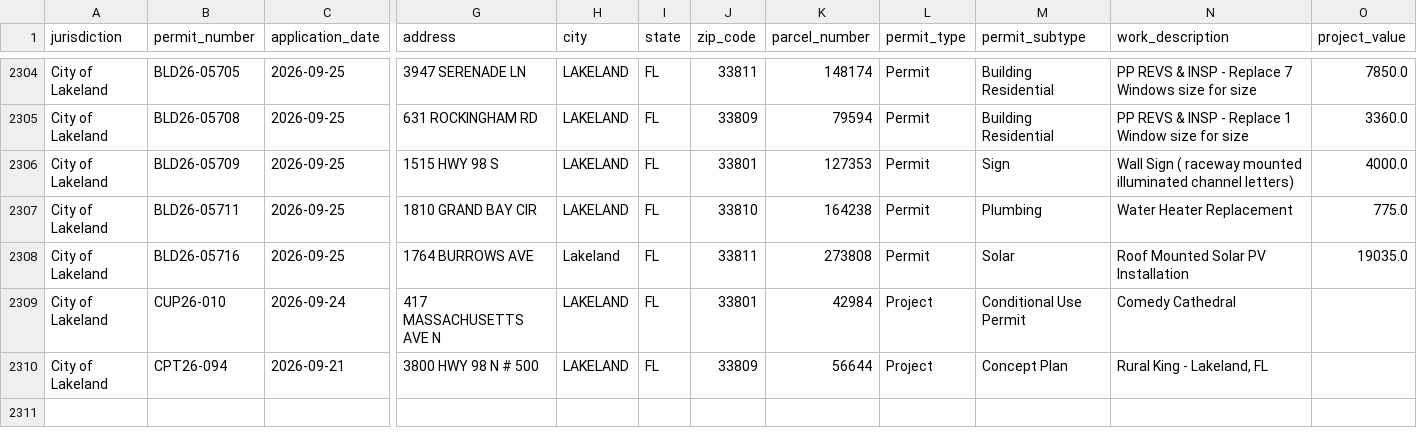
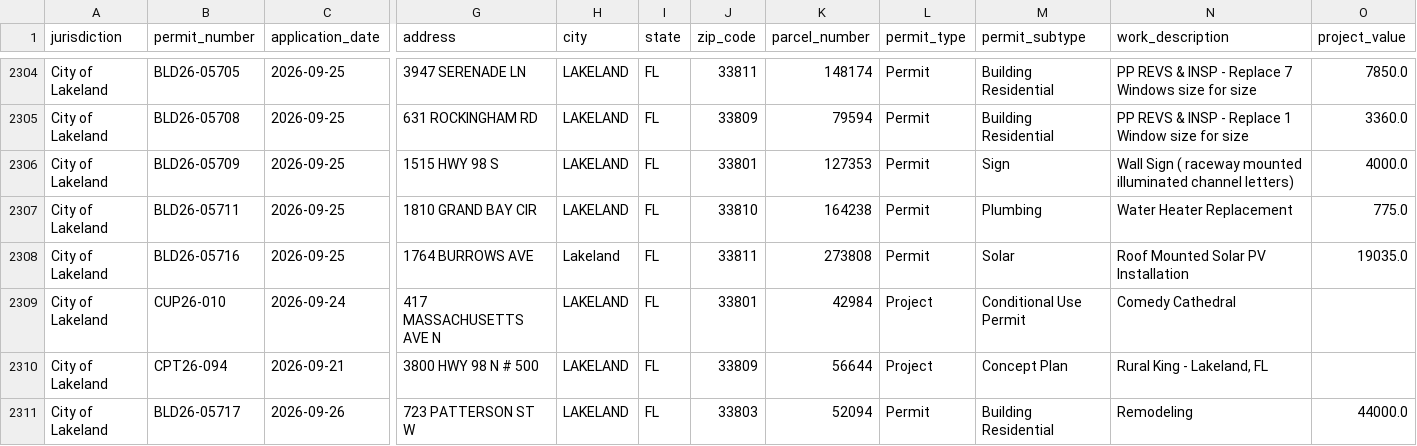
Before and after one commit to Solcatcher/Permit-Lead, a CSV file: data/normalized/permits_normalized.csv, drawn as a sheet; only a part is shown, gaps mark what is left out; rows hold the shown columns only; the diff names each change by its address in the sheet, - before the commit and + after, or states it on an @@ line.

```diff
--- a/data/normalized/permits_normalized.csv
+++ b/data/normalized/permits_normalized.csv
+row 2311: City of Lakeland | BLD26-05717 | 2026-09-26 | 723 PATTERSON ST W | LAKELAND | FL | 33803 | 52094 | Permit | Building Residential | Remodeling | 44000.0
```
Also changed, not shown: data/dedup_index.csv, 2 other files.
